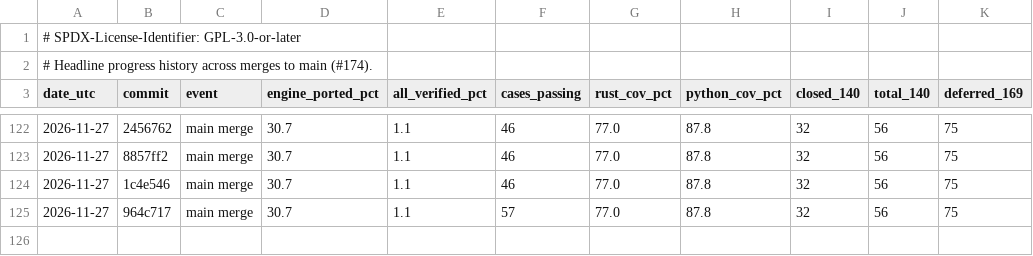
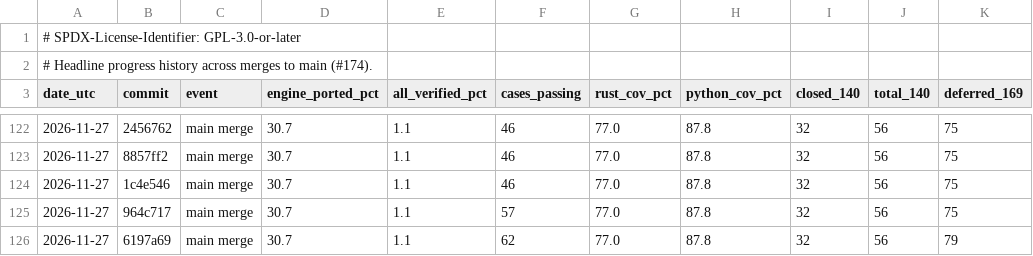
Before and after one commit to joshspeagle/FlexMESA, a TSV file: benchmarks/dashboard/history.tsv, drawn as a sheet; only a part is shown, gaps mark what is left out; the diff names each change by its address in the sheet, - before the commit and + after, or states it on an @@ line.

```diff
--- a/benchmarks/dashboard/history.tsv
+++ b/benchmarks/dashboard/history.tsv
+row 126: 2026-11-27 | 6197a69 | main merge | 30.7 | 1.1 | 62 | 77.0 | 87.8 | 32 | 56 | 79
```
Also changed, not shown: 5 other files.
